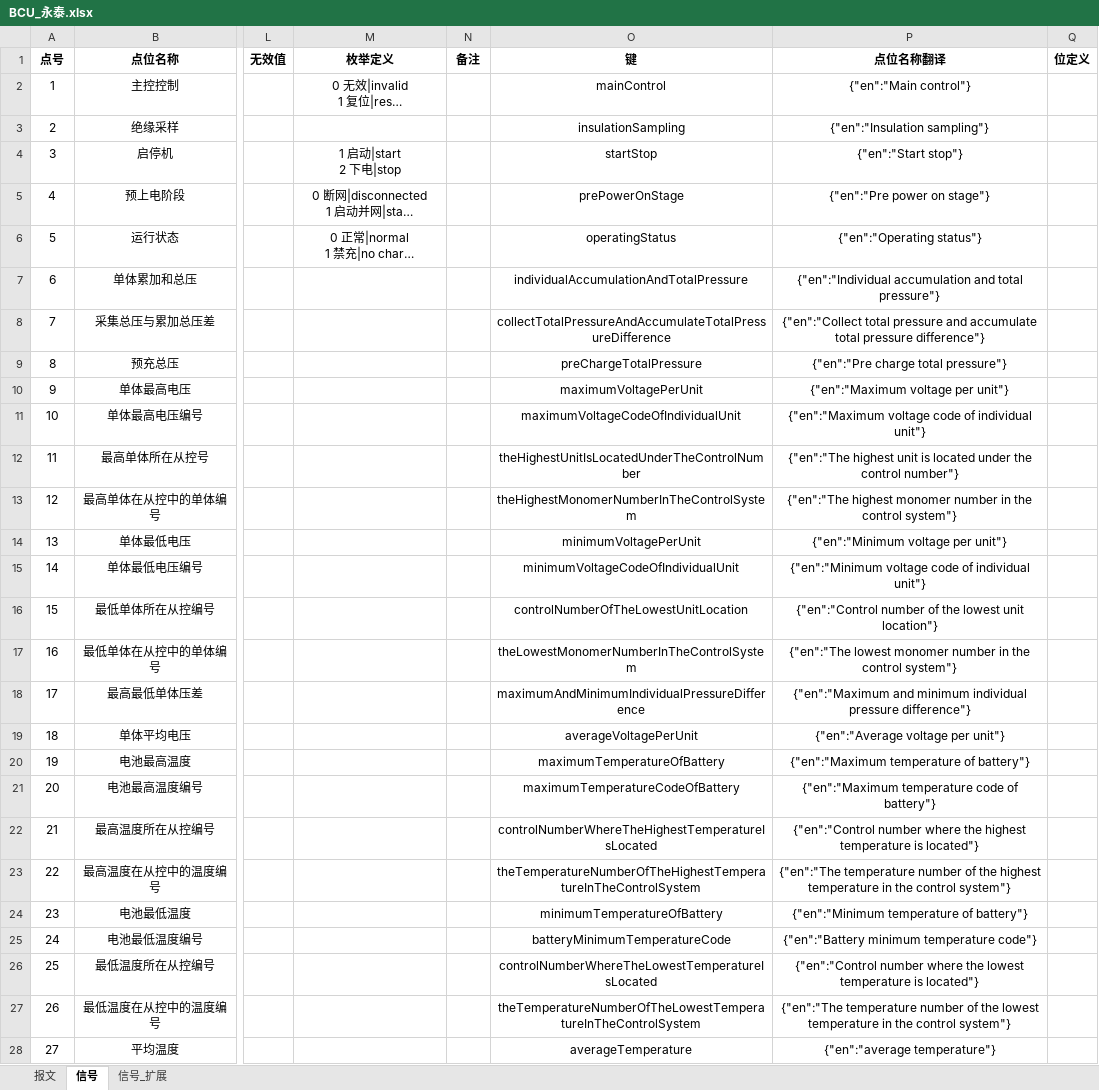
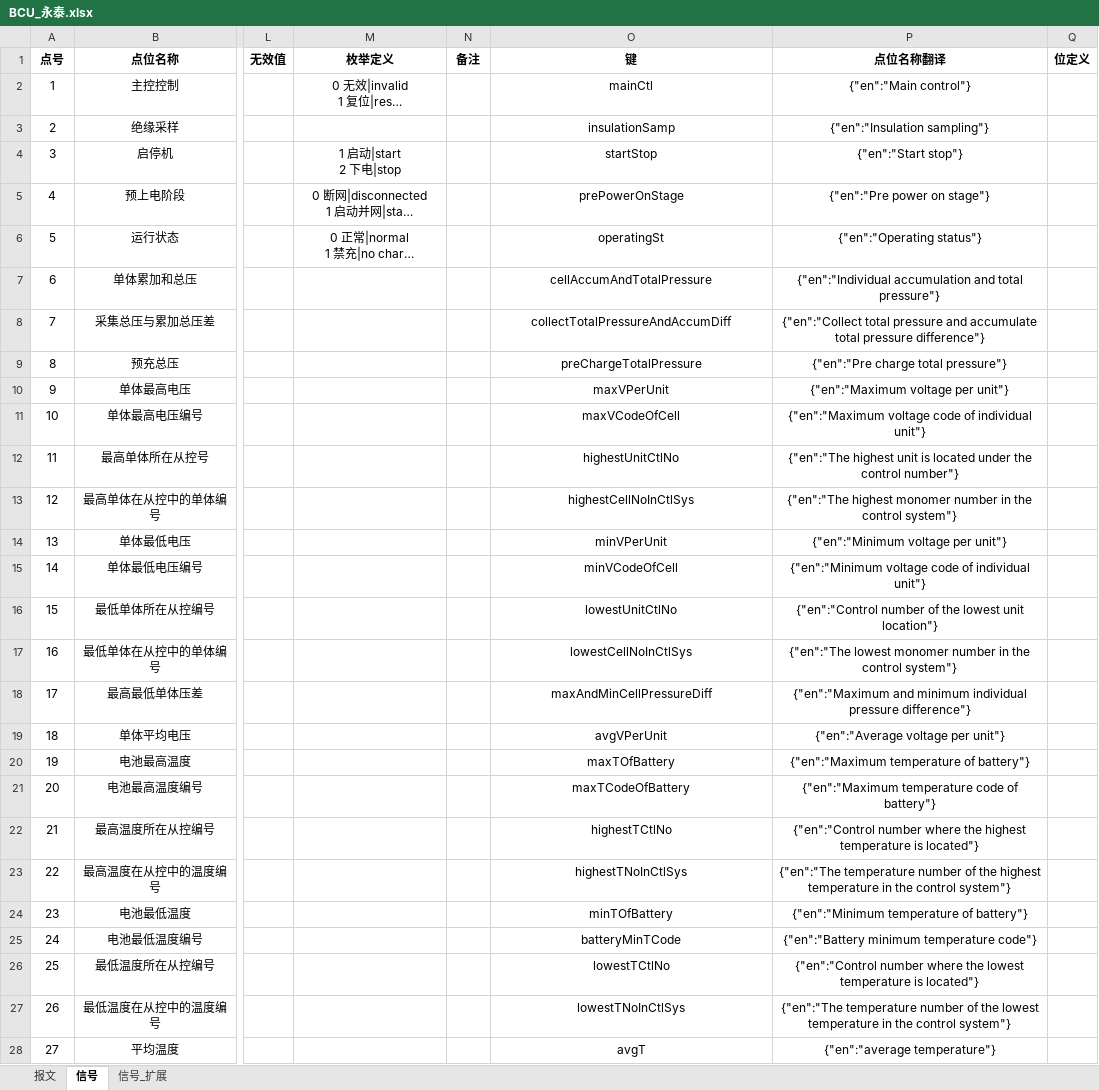
Before and after one commit to mikasa112/collector, an Excel workbook: config/bms/BCU_永泰.xlsx, sheet 信号, drawn as a sheet; only a part is shown, gaps mark what is left out; long unchanged cells end in …; values as stored, in another font and other column widths than the file's, no borders; the diff covers the shown part only; the diff names each change by its address in the sheet, - before the commit and + after, or states it on an @@ line.

```diff
--- a/config/bms/BCU_永泰.xlsx (sheet 信号)
+++ b/config/bms/BCU_永泰.xlsx (sheet 信号)
-O2 (键): mainControl
+O2 (键): mainCtl
-O3 (键): insulationSampling
+O3 (键): insulationSamp
-O6 (键): operatingStatus
+O6 (键): operatingSt
-O7 (键): individualAccumulationAndTotalPressure
+O7 (键): cellAccumAndTotalPressure
-O8 (键): collectTotalPressureAndAccumulateTotalPressureDifference
+O8 (键): collectTotalPressureAndAccumDiff
-O10 (键): maximumVoltagePerUnit
+O10 (键): maxVPerUnit
-O11 (键): maximumVoltageCodeOfIndividualUnit
+O11 (键): maxVCodeOfCell
-O12 (键): theHighestUnitIsLocatedUnderTheControlNumber
+O12 (键): highestUnitCtlNo
-O13 (键): theHighestMonomerNumberInTheControlSystem
+O13 (键): highestCellNoInCtlSys
-O14 (键): minimumVoltagePerUnit
+O14 (键): minVPerUnit
-O15 (键): minimumVoltageCodeOfIndividualUnit
+O15 (键): minVCodeOfCell
-O16 (键): controlNumberOfTheLowestUnitLocation
+O16 (键): lowestUnitCtlNo
-O17 (键): theLowestMonomerNumberInTheControlSystem
+O17 (键): lowestCellNoInCtlSys
-O18 (键): maximumAndMinimumIndividualPressureDifference
+O18 (键): maxAndMinCellPressureDiff
-O19 (键): averageVoltagePerUnit
+O19 (键): avgVPerUnit
-O20 (键): maximumTemperatureOfBattery
+O20 (键): maxTOfBattery
-O21 (键): maximumTemperatureCodeOfBattery
+O21 (键): maxTCodeOfBattery
-O22 (键): controlNumberWhereTheHighestTemperatureIsLocated
+O22 (键): highestTCtlNo
-O23 (键): theTemperatureNumberOfTheHighestTemperatureInTheControlSystem
+O23 (键): highestTNoInCtlSys
-O24 (键): minimumTemperatureOfBattery
+O24 (键): minTOfBattery
-O25 (键): batteryMinimumTemperatureCode
+O25 (键): batteryMinTCode
-O26 (键): controlNumberWhereTheLowestTemperatureIsLocated
+O26 (键): lowestTCtlNo
-O27 (键): theTemperatureNumberOfTheLowestTemperatureInTheControlSystem
+O27 (键): lowestTNoInCtlSys
-O28 (键): averageTemperature
+O28 (键): avgT
```
Also changed, not shown: 105 edited cells elsewhere in this sheet, sheet 信号_扩展, config/pcs/PCS_英博_125.xlsx, config/液冷机组/水冷机组_埃森特.xlsx, 5 other files.
